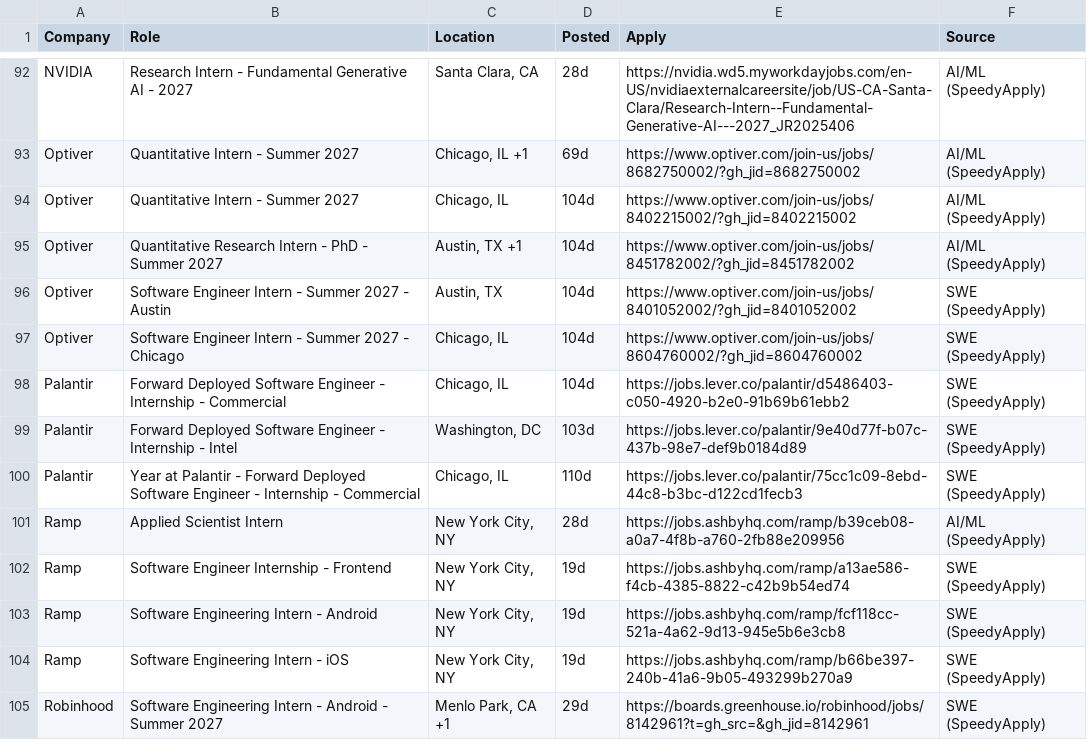
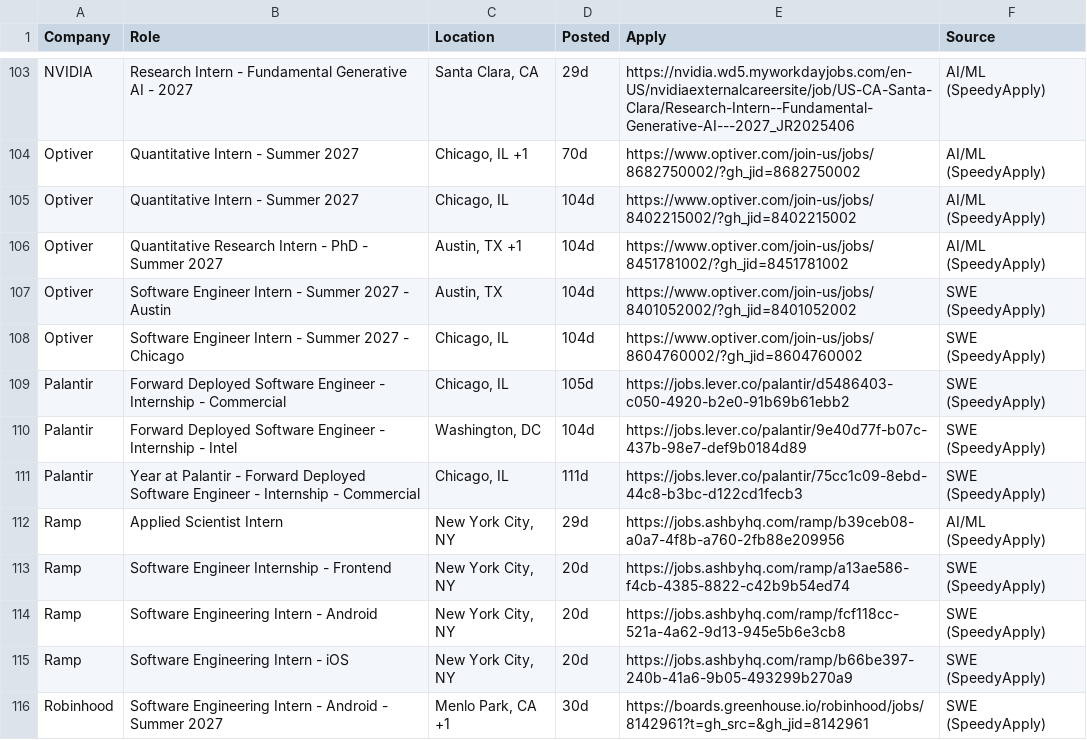
Before and after one commit to aryaanvig/internship-feed, a CSV file: output/internships.csv, drawn as a sheet; only a part is shown, gaps mark what is left out; addresses are those after the commit; the diff covers the shown part only; the diff names each change by its address in the sheet, - before the commit and + after, or states it on an @@ line.

```diff
--- a/output/internships.csv
+++ b/output/internships.csv
-D103 (Posted): 28d
+D103 (Posted): 29d
-D104 (Posted): 69d
+D104 (Posted): 70d
-E106 (Apply): https://www.optiver.com/join-us/jobs/8451782002/?gh_jid=8451782002
+E106 (Apply): https://www.optiver.com/join-us/jobs/8451781002/?gh_jid=8451781002
-D109 (Posted): 104d
+D109 (Posted): 105d
-D110 (Posted): 103d
+D110 (Posted): 104d
-D111 (Posted): 110d
+D111 (Posted): 111d
-D112 (Posted): 28d
+D112 (Posted): 29d
-D113:D115 (Posted): 19d
+D113:D115 (Posted): 20d
-D116 (Posted): 29d
+D116 (Posted): 30d
```
Also changed, not shown: 11 added rows and 95 edited cells elsewhere in this file, 1 other file.
